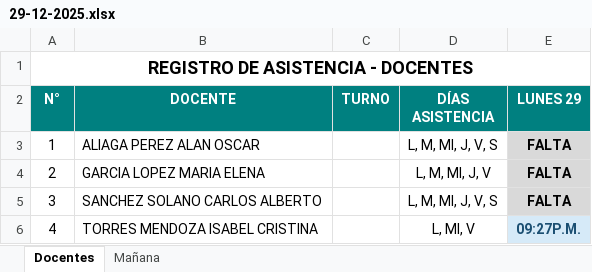
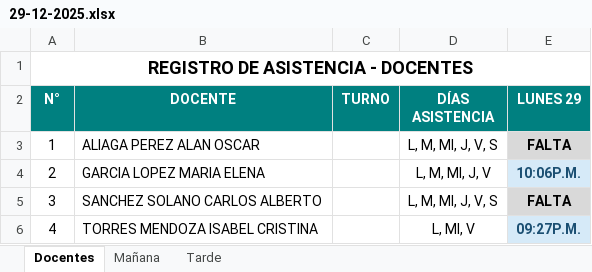
Before and after one commit to LeonardoAliaga/asistencias-ingemat, an Excel workbook: Registros/29-12-2025.xlsx, sheet Docentes, drawn as a sheet; values as stored, in another font and other column widths than the file's, no borders; the diff names each change by its address in the sheet, - before the commit and + after, or states it on an @@ line.

```diff
--- a/Registros/29-12-2025.xlsx (sheet Docentes)
+++ b/Registros/29-12-2025.xlsx (sheet Docentes)
+sheet tab: Tarde
-E4 (LUNES 29): FALTA
+E4 (LUNES 29): 10:06P.M.
@@ E4 fill: #D9D9D9 → #D6EAF8, text colour: black → #1B4F72 @@
```
Also changed, not shown: 1 other file.
